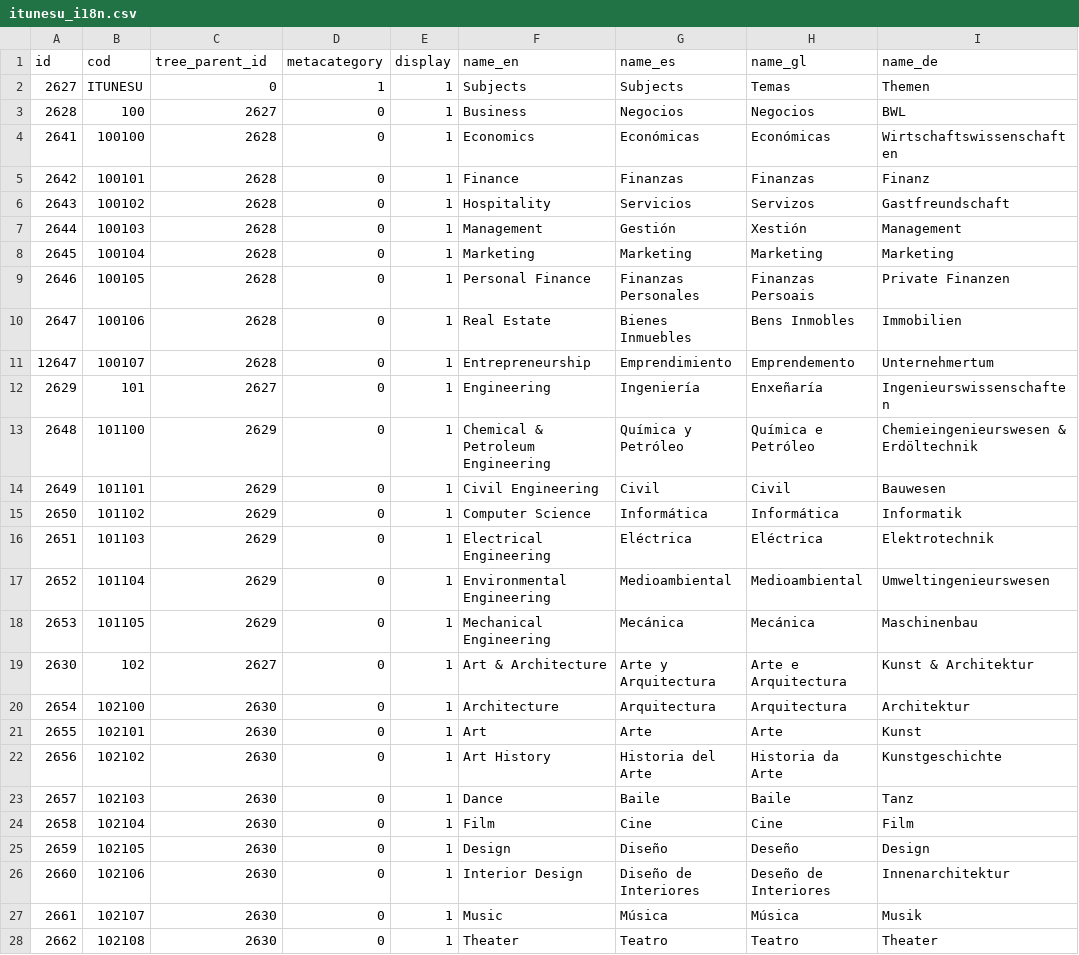
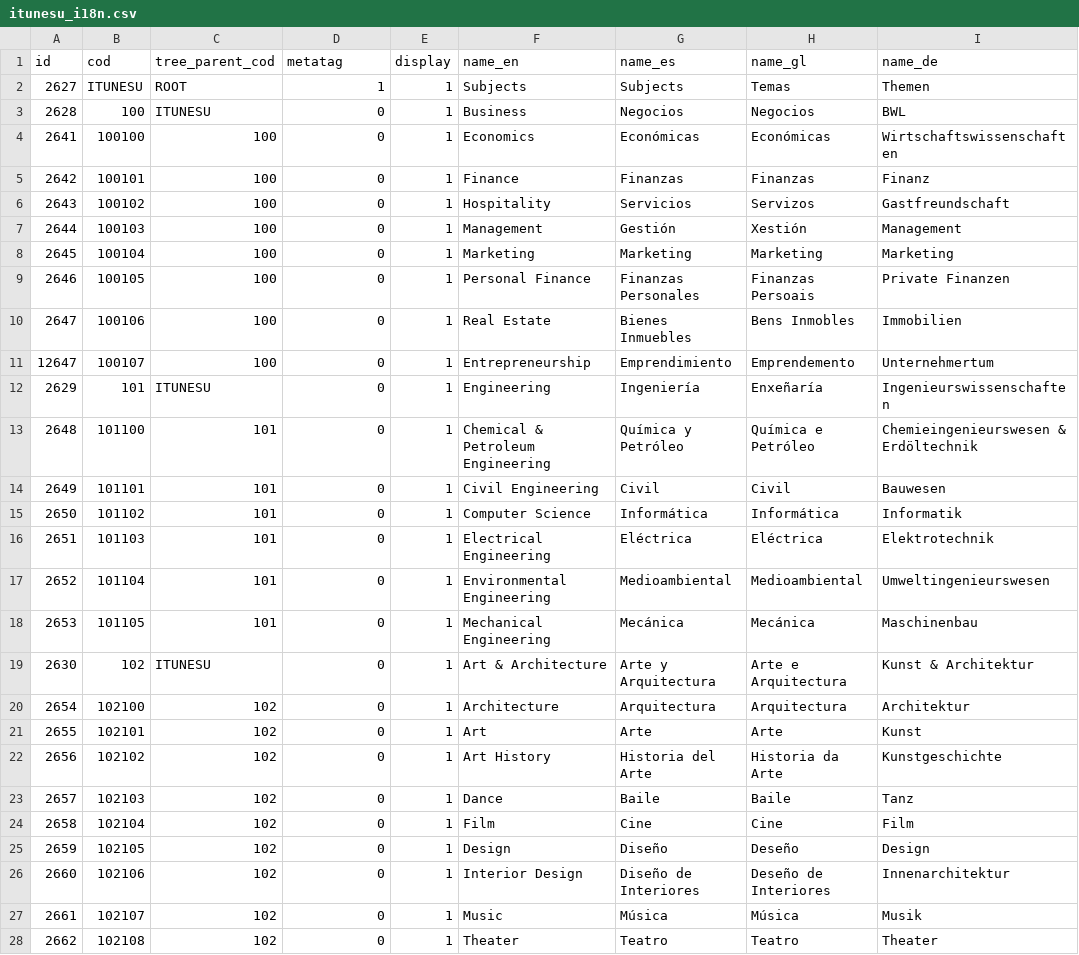
Before and after one commit to pumukit/PuMuKIT, a CSV file: src/Pumukit/SchemaBundle/Resources/data/tags/itunesu_i18n.csv, drawn as a sheet; only a part is shown; the diff covers the shown part only.

Commit message:
#9561 SchemaBundle: Changed tags .csv files.
* Renamed the headers and replaced 'id' by 'cod' to choose each parent.

```diff
--- a/src/Pumukit/SchemaBundle/Resources/data/tags/itunesu_i18n.csv
+++ b/src/Pumukit/SchemaBundle/Resources/data/tags/itunesu_i18n.csv
@@ -1,28 +1,28 @@
-id;cod;tree_parent_id;metacategory;display;name_en;name_es;name_gl;name_de
-2627;ITUNESU;0;1;1;Subjects;Subjects;Temas;Themen
-2628;100;2627;0;1;Business;Negocios;Negocios;BWL
-2641;100100;2628;0;1;Economics;Económicas;Económicas;Wirtschaftswissenschaften
-2642;100101;2628;0;1;Finance;Finanzas;Finanzas;Finanz
-2643;100102;2628;0;1;Hospitality;Servicios;Servizos;Gastfreundschaft
-2644;100103;2628;0;1;Management;Gestión;Xestión;Management
-2645;100104;2628;0;1;Marketing;Marketing;Marketing;Marketing
-2646;100105;2628;0;1;Personal Finance;Finanzas Personales;Finanzas Persoais;Private Finanzen
-2647;100106;2628;0;1;Real Estate;Bienes Inmuebles;Bens Inmobles;Immobilien
-12647;100107;2628;0;1;Entrepreneurship;Emprendimiento;Emprendemento;Unternehmertum
-2629;101;2627;0;1;Engineering;Ingeniería;Enxeñaría;Ingenieurswissenschaften
-2648;101100;2629;0;1;Chemical & Petroleum Engineering;Química y Petróleo;Química e Petróleo;Chemieingenieurswesen & Erdöltechnik
-2649;101101;2629;0;1;Civil Engineering;Civil;Civil;Bauwesen
-2650;101102;2629;0;1;Computer Science;Informática;Informática;Informatik
-2651;101103;2629;0;1;Electrical Engineering;Eléctrica;Eléctrica;Elektrotechnik
-2652;101104;2629;0;1;Environmental Engineering;Medioambiental;Medioambiental;Umweltingenieurswesen
-2653;101105;2629;0;1;Mechanical Engineering;Mecánica;Mecánica;Maschinenbau
-2630;102;2627;0;1;Art & Architecture;Arte y Arquitectura;Arte e Arquitectura;Kunst & Architektur
-2654;102100;2630;0;1;Architecture;Arquitectura;Arquitectura;Architektur
-2655;102101;2630;0;1;Art;Arte;Arte;Kunst
-2656;102102;2630;0;1;Art History;Historia del Arte;Historia da Arte;Kunstgeschichte
-2657;102103;2630;0;1;Dance;Baile;Baile;Tanz
-2658;102104;2630;0;1;Film;Cine;Cine;Film
-2659;102105;2630;0;1;Design;Diseño;Deseño;Design
-2660;102106;2630;0;1;Interior Design;Diseño de Interiores;Deseño de Interiores;Innenarchitektur
-2661;102107;2630;0;1;Music;Música;Música;Musik
-2662;102108;2630;0;1;Theater;Teatro;Teatro;Theater
+id;cod;tree_parent_cod;metatag;display;name_en;name_es;name_gl;name_de
+2627;ITUNESU;ROOT;1;1;Subjects;Subjects;Temas;Themen
+2628;100;ITUNESU;0;1;Business;Negocios;Negocios;BWL
+2641;100100;100;0;1;Economics;Económicas;Económicas;Wirtschaftswissenschaften
+2642;100101;100;0;1;Finance;Finanzas;Finanzas;Finanz
+2643;100102;100;0;1;Hospitality;Servicios;Servizos;Gastfreundschaft
+2644;100103;100;0;1;Management;Gestión;Xestión;Management
+2645;100104;100;0;1;Marketing;Marketing;Marketing;Marketing
+2646;100105;100;0;1;Personal Finance;Finanzas Personales;Finanzas Persoais;Private Finanzen
+2647;100106;100;0;1;Real Estate;Bienes Inmuebles;Bens Inmobles;Immobilien
+12647;100107;100;0;1;Entrepreneurship;Emprendimiento;Emprendemento;Unternehmertum
+2629;101;ITUNESU;0;1;Engineering;Ingeniería;Enxeñaría;Ingenieurswissenschaften
+2648;101100;101;0;1;Chemical & Petroleum Engineering;Química y Petróleo;Química e Petróleo;Chemieingenieurswesen & Erdöltechnik
+2649;101101;101;0;1;Civil Engineering;Civil;Civil;Bauwesen
+2650;101102;101;0;1;Computer Science;Informática;Informática;Informatik
+2651;101103;101;0;1;Electrical Engineering;Eléctrica;Eléctrica;Elektrotechnik
+2652;101104;101;0;1;Environmental Engineering;Medioambiental;Medioambiental;Umweltingenieurswesen
+2653;101105;101;0;1;Mechanical Engineering;Mecánica;Mecánica;Maschinenbau
+2630;102;ITUNESU;0;1;Art & Architecture;Arte y Arquitectura;Arte e Arquitectura;Kunst & Architektur
+2654;102100;102;0;1;Architecture;Arquitectura;Arquitectura;Architektur
+2655;102101;102;0;1;Art;Arte;Arte;Kunst
+2656;102102;102;0;1;Art History;Historia del Arte;Historia da Arte;Kunstgeschichte
+2657;102103;102;0;1;Dance;Baile;Baile;Tanz
+2658;102104;102;0;1;Film;Cine;Cine;Film
+2659;102105;102;0;1;Design;Diseño;Deseño;Design
+2660;102106;102;0;1;Interior Design;Diseño de Interiores;Deseño de Interiores;Innenarchitektur
+2661;102107;102;0;1;Music;Música;Música;Musik
+2662;102108;102;0;1;Theater;Teatro;Teatro;Theater
```
Also changed, not shown: 147 edited cells elsewhere in this file, src/Pumukit/SchemaBundle/Resources/data/tags/directriz_i18n.csv, src/Pumukit/SchemaBundle/Resources/data/tags/publishing_decisions_i18n.csv, 2 other files.
